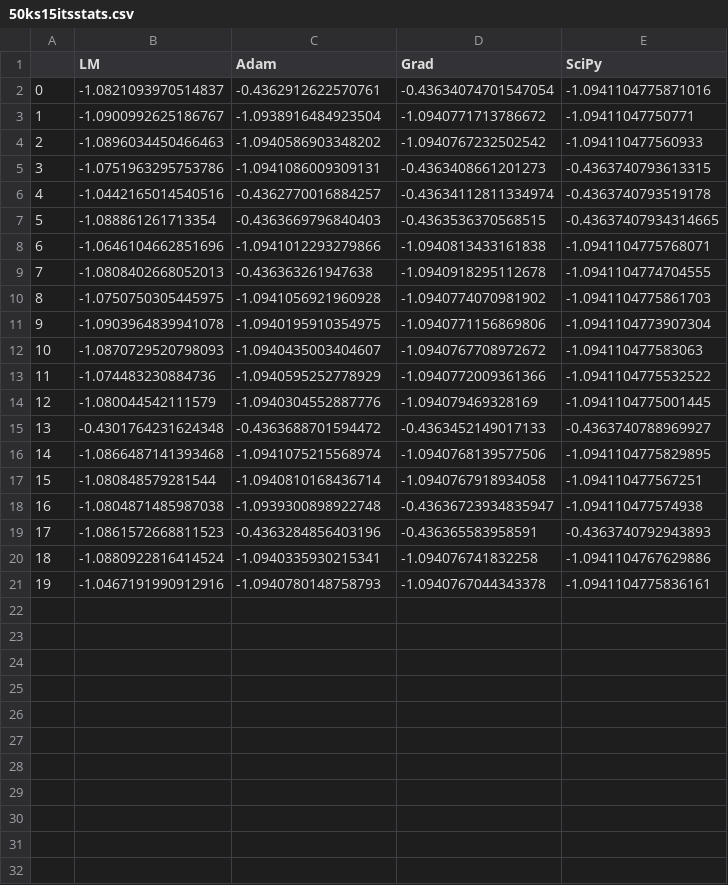
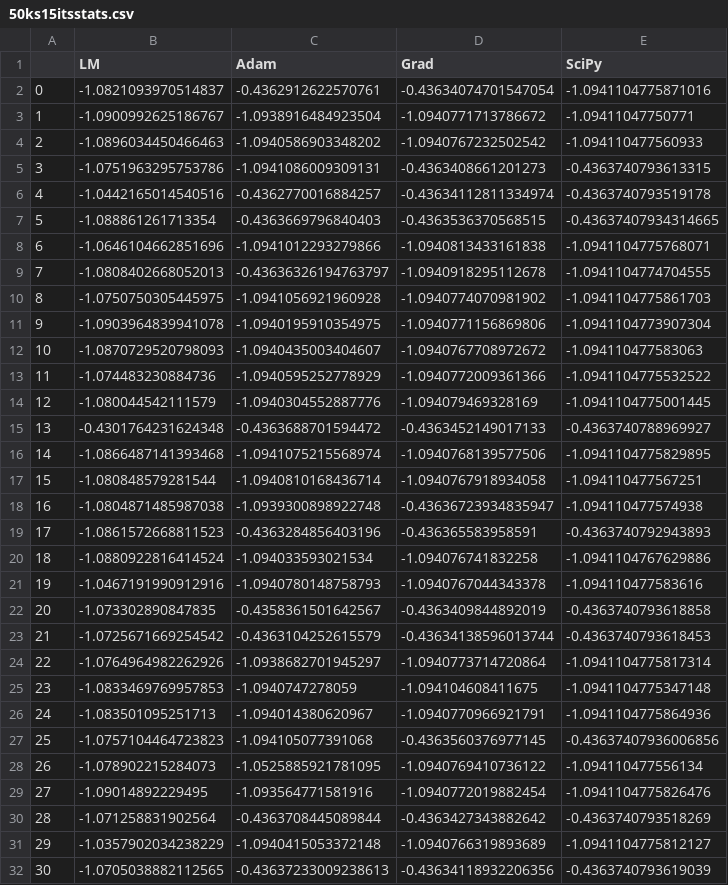
Before and after one commit to RonjaZijd/LinearMethodVQE, a CSV file: 50ks15itsstats.csv, drawn as a sheet.

```diff
--- a/50ks15itsstats.csv
+++ b/50ks15itsstats.csv
@@ -8,3 +8,3 @@
 6,-1.0646104662851696,-1.0941012293279866,-1.0940813433161838,-1.0941104775768071
-7,-1.0808402668052013,-0.436363261947638,-1.0940918295112678,-1.0941104774704555
+7,-1.0808402668052013,-0.43636326194763797,-1.0940918295112678,-1.0941104774704555
 8,-1.0750750305445975,-1.0941056921960928,-1.0940774070981902,-1.0941104775861703
@@ -19,3 +19,14 @@
 17,-1.0861572668811523,-0.4363284856403196,-0.436365583958591,-0.4363740792943893
-18,-1.0880922816414524,-1.0940335930215341,-1.094076741832258,-1.0941104767629886
-19,-1.0467191990912916,-1.0940780148758793,-1.0940767044343378,-1.0941104775836161
+18,-1.0880922816414524,-1.094033593021534,-1.094076741832258,-1.0941104767629886
+19,-1.0467191990912916,-1.0940780148758793,-1.0940767044343378,-1.094110477583616
+20,-1.073302890847835,-0.4358361501642567,-0.4363409844892019,-0.4363740793618858
+21,-1.0725671669254542,-0.4363104252615579,-0.43634138596013744,-0.4363740793618453
+22,-1.0764964982262926,-1.0938682701945297,-1.0940773714720864,-1.0941104775817314
+23,-1.0833469769957853,-1.0940747278059,-1.094104608411675,-1.0941104775347148
+24,-1.083501095251713,-1.094014380620967,-1.0940770966921791,-1.0941104775864936
+25,-1.0757104464723823,-1.094105077391068,-0.4363560376977145,-0.43637407936006856
+26,-1.078902215284073,-1.0525885921781095,-1.0940769410736122,-1.094110477556134
+27,-1.09014892229495,-1.093564771581916,-1.0940772019882454,-1.0941104775826476
+28,-1.071258831902564,-0.4363708445089844,-0.4363427343882642,-0.4363740793518269
+29,-1.0357902034238229,-1.0940415053372148,-1.0940766319893689,-1.0941104775812127
+30,-1.0705038882112565,-0.43637233009238613,-0.43634118932206356,-0.4363740793619039
```
Also changed, not shown: 100ks15itsstats.csv.
